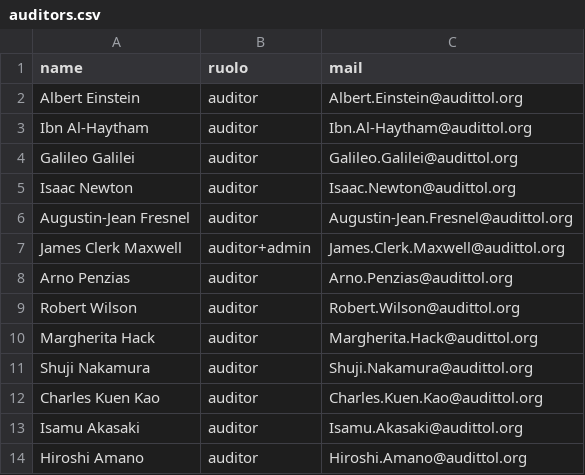
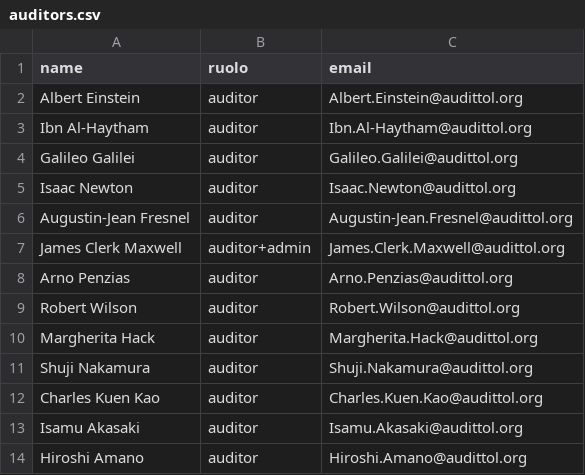
Before and after one commit to mttstt/AuditTool, a CSV file: files/lib/auditors.csv, drawn as a sheet.

Commit message:
Update auditors.csv

```diff
--- a/files/lib/auditors.csv
+++ b/files/lib/auditors.csv
@@ -1,2 +1,2 @@
-name,ruolo,mail
+name,ruolo,email
 "Albert Einstein",auditor,Albert.Einstein@audittol.org
```
